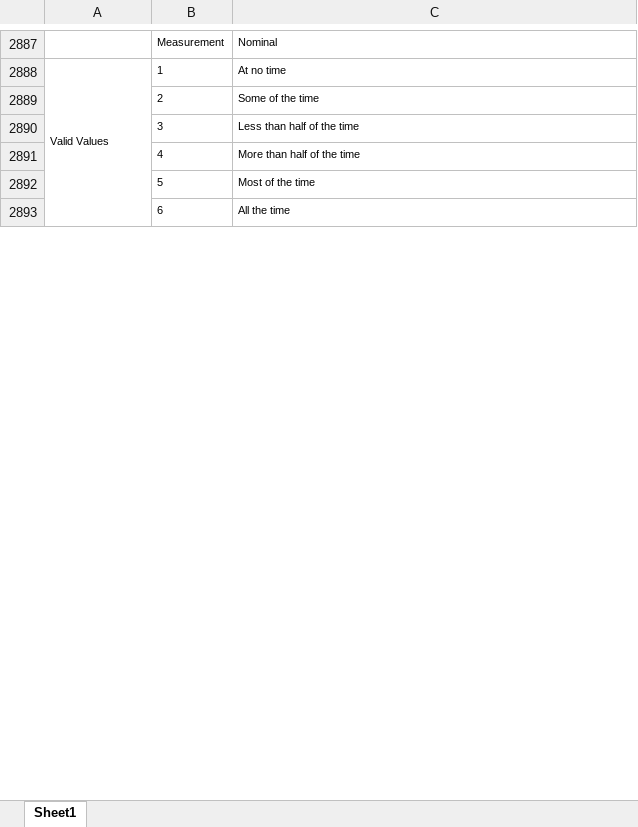
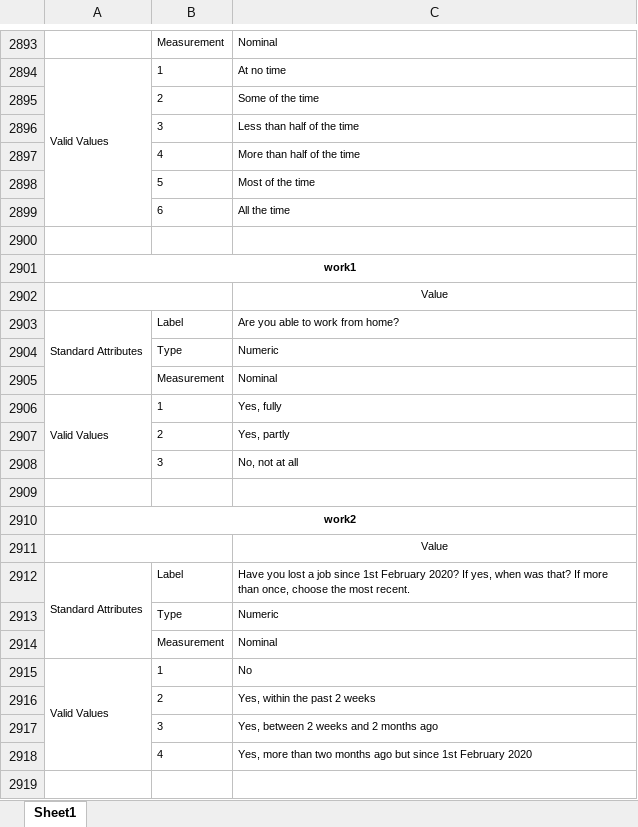
Before and after one commit to YouGov-Data/covid-19-tracker, an Excel workbook: codebook.xlsx, sheet Sheet1, drawn as a sheet; only a part is shown, gaps mark what is left out; values as stored, in another font and other column widths than the file's, no borders; the diff covers the shown part only; the diff names each change by its address in the sheet, - before the commit and + after, or states it on an @@ line.

Commit message:
Add files via upload

```diff
--- a/codebook.xlsx (sheet Sheet1)
+++ b/codebook.xlsx (sheet Sheet1)
+row 2900: (empty)
+row 2901: work1
+row 2902:  |  | Value
+row 2903: Standard Attributes | Label | Are you able to work from home?
+row 2904:  | Type | Numeric
+row 2905:  | Measurement | Nominal
+row 2906: Valid Values | 1 | Yes, fully
+row 2907:  | 2 | Yes, partly
+row 2908:  | 3 | No, not at all
+row 2909: (empty)
+row 2910: work2
+row 2911:  |  | Value
+row 2912: Standard Attributes | Label | Have you lost a job since 1st February 2020? If yes, when was that? If more than once, choose the most recent.
+row 2913:  | Type | Numeric
+row 2914:  | Measurement | Nominal
+row 2915: Valid Values | 1 | No
+row 2916:  | 2 | Yes, within the past 2 weeks
+row 2917:  | 3 | Yes, between 2 weeks and 2 months ago
+row 2918:  | 4 | Yes, more than two months ago but since 1st February 2020
+row 2919: (empty)
```
Also changed, not shown: 107 added rows elsewhere in this sheet.
